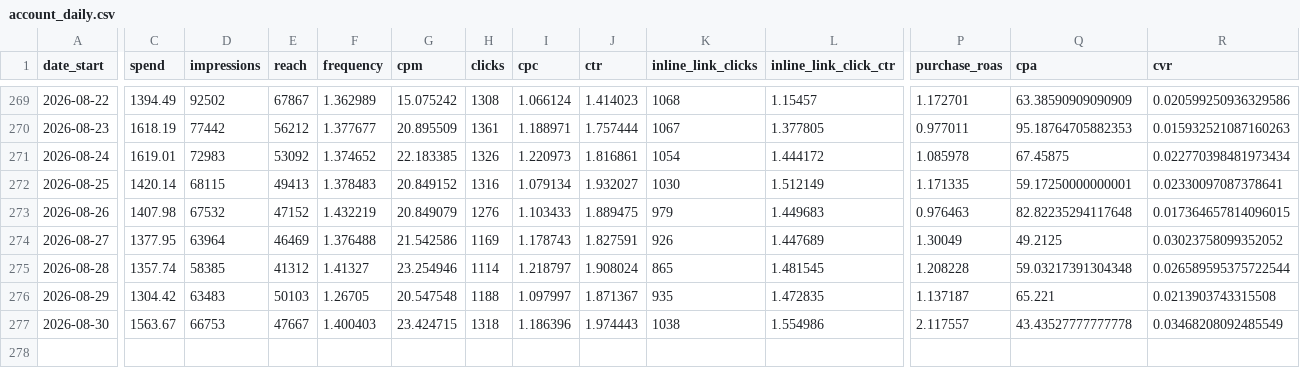
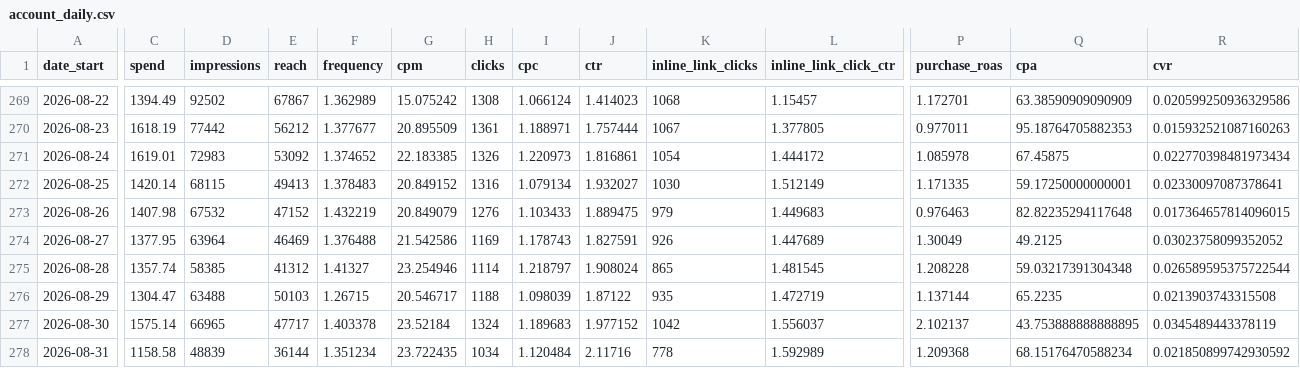
Before and after one commit to gideonscha/notmyfault, a CSV file: data/meta/account_daily.csv, drawn as a sheet; only a part is shown, gaps mark what is left out; rows hold the shown columns only; the diff names each change by its address in the sheet, - before the commit and + after, or states it on an @@ line.

```diff
--- a/data/meta/account_daily.csv
+++ b/data/meta/account_daily.csv
-C276 (spend): 1304.42
+C276 (spend): 1304.47
-D276 (impressions): 63483
+D276 (impressions): 63488
-F276 (frequency): 1.26705
+F276 (frequency): 1.26715
-G276 (cpm): 20.547548
+G276 (cpm): 20.546717
-I276 (cpc): 1.097997
+I276 (cpc): 1.098039
-J276 (ctr): 1.871367
+J276 (ctr): 1.87122
-L276 (inline_link_click_ctr): 1.472835
+L276 (inline_link_click_ctr): 1.472719
-P276 (purchase_roas): 1.137187
+P276 (purchase_roas): 1.137144
-Q276 (cpa): 65.221
+Q276 (cpa): 65.2235
-C277 (spend): 1563.67
+C277 (spend): 1575.14
-D277 (impressions): 66753
+D277 (impressions): 66965
-E277 (reach): 47667
+E277 (reach): 47717
-F277 (frequency): 1.400403
+F277 (frequency): 1.403378
-G277 (cpm): 23.424715
+G277 (cpm): 23.52184
-H277 (clicks): 1318
+H277 (clicks): 1324
-I277 (cpc): 1.186396
+I277 (cpc): 1.189683
-J277 (ctr): 1.974443
+J277 (ctr): 1.977152
-K277 (inline_link_clicks): 1038
+K277 (inline_link_clicks): 1042
-L277 (inline_link_click_ctr): 1.554986
+L277 (inline_link_click_ctr): 1.556037
-P277 (purchase_roas): 2.117557
+P277 (purchase_roas): 2.102137
-Q277 (cpa): 43.43527777777778
+Q277 (cpa): 43.753888888888895
-R277 (cvr): 0.03468208092485549
+R277 (cvr): 0.0345489443378119
+row 278: 2026-08-31 | 1158.58 | 48839 | 36144 | 1.351234 | 23.722435 | 1034 | 1.120484 | 2.11716 | 778 | 1.592989 | 1.209368 | 68.15176470588234 | 0.021850899742930592
```
Also changed, not shown: data/meta/account_daily_demo.csv, data/meta/account_daily_placement.csv, 9 other files.
